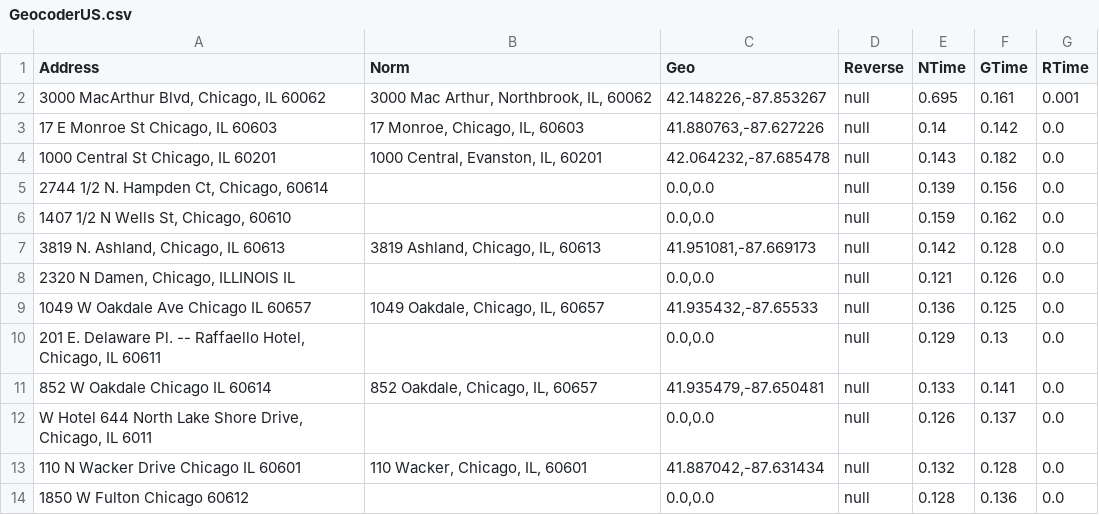
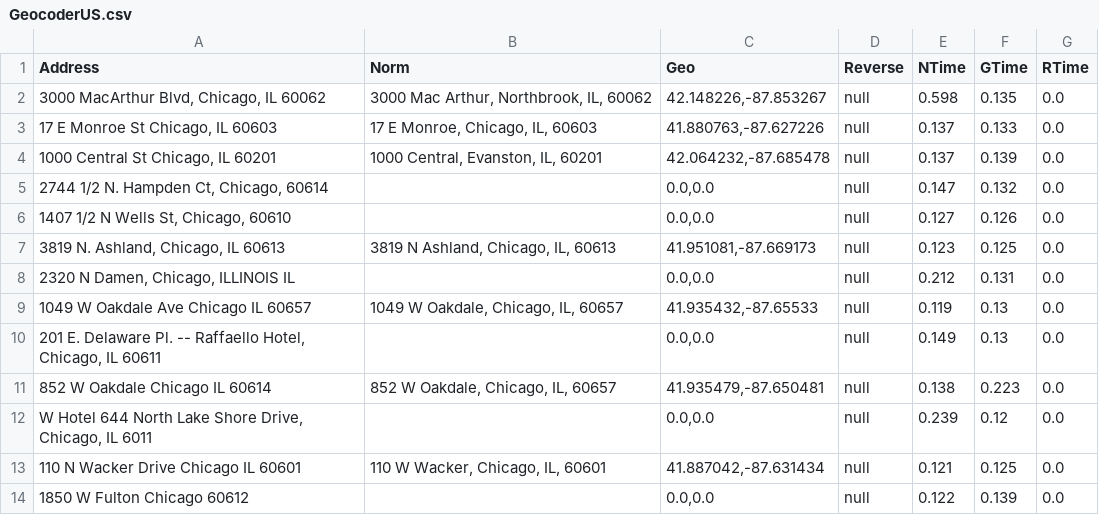
Before and after one commit to sapanda/geocoding-research, a CSV file: results/GeocoderUS.csv, drawn as a sheet; only a part is shown; the diff covers the shown part only.

```diff
--- a/results/GeocoderUS.csv
+++ b/results/GeocoderUS.csv
@@ -1,14 +1,14 @@
 Address, Norm, Geo, Reverse, NTime, GTime, RTime
-"3000 MacArthur Blvd, Chicago, IL 60062","3000 Mac Arthur, Northbrook, IL, 60062","42.148226,-87.853267","null","0.695","0.161","0.001"
-"17 E Monroe St Chicago, IL 60603","17 Monroe, Chicago, IL, 60603","41.880763,-87.627226","null","0.14","0.142","0.0"
-"1000 Central St Chicago, IL 60201","1000 Central, Evanston, IL, 60201","42.064232,-87.685478","null","0.143","0.182","0.0"
-"2744 1/2 N. Hampden Ct, Chicago, 60614","","0.0,0.0","null","0.139","0.156","0.0"
-"1407 1/2 N Wells St, Chicago, 60610","","0.0,0.0","null","0.159","0.162","0.0"
-"3819 N. Ashland, Chicago, IL 60613","3819 Ashland, Chicago, IL, 60613","41.951081,-87.669173","null","0.142","0.128","0.0"
-"2320 N Damen, Chicago, ILLINOIS IL","","0.0,0.0","null","0.121","0.126","0.0"
-"1049 W Oakdale Ave Chicago IL 60657","1049 Oakdale, Chicago, IL, 60657","41.935432,-87.65533","null","0.136","0.125","0.0"
-"201 E. Delaware Pl. -- Raffaello Hotel, Chicago, IL 60611","","0.0,0.0","null","0.129","0.13","0.0"
-"852 W Oakdale Chicago IL 60614","852 Oakdale, Chicago, IL, 60657","41.935479,-87.650481","null","0.133","0.141","0.0"
-"W Hotel 644 North Lake Shore Drive, Chicago, IL 6011","","0.0,0.0","null","0.126","0.137","0.0"
-"110 N Wacker Drive Chicago IL 60601","110 Wacker, Chicago, IL, 60601","41.887042,-87.631434","null","0.132","0.128","0.0"
-"1850 W Fulton Chicago 60612","","0.0,0.0","null","0.128","0.136","0.0"
+"3000 MacArthur Blvd, Chicago, IL 60062","3000  Mac Arthur, Northbrook, IL, 60062","42.148226,-87.853267","null","0.598","0.135","0.0"
+"17 E Monroe St Chicago, IL 60603","17 E Monroe, Chicago, IL, 60603","41.880763,-87.627226","null","0.137","0.133","0.0"
+"1000 Central St Chicago, IL 60201","1000  Central, Evanston, IL, 60201","42.064232,-87.685478","null","0.137","0.139","0.0"
+"2744 1/2 N. Hampden Ct, Chicago, 60614","","0.0,0.0","null","0.147","0.132","0.0"
+"1407 1/2 N Wells St, Chicago, 60610","","0.0,0.0","null","0.127","0.126","0.0"
+"3819 N. Ashland, Chicago, IL 60613","3819 N Ashland, Chicago, IL, 60613","41.951081,-87.669173","null","0.123","0.125","0.0"
+"2320 N Damen, Chicago, ILLINOIS IL","","0.0,0.0","null","0.212","0.131","0.0"
+"1049 W Oakdale Ave Chicago IL 60657","1049 W Oakdale, Chicago, IL, 60657","41.935432,-87.65533","null","0.119","0.13","0.0"
+"201 E. Delaware Pl. -- Raffaello Hotel, Chicago, IL 60611","","0.0,0.0","null","0.149","0.13","0.0"
+"852 W Oakdale Chicago IL 60614","852 W Oakdale, Chicago, IL, 60657","41.935479,-87.650481","null","0.138","0.223","0.0"
+"W Hotel 644 North Lake Shore Drive, Chicago, IL 6011","","0.0,0.0","null","0.239","0.12","0.0"
+"110 N Wacker Drive Chicago IL 60601","110 W Wacker, Chicago, IL, 60601","41.887042,-87.631434","null","0.121","0.125","0.0"
+"1850 W Fulton Chicago 60612","","0.0,0.0","null","0.122","0.139","0.0"
```
Also changed, not shown: 29 edited cells elsewhere in this file, results/OpenCageGeocoder.csv, 10 other files.
